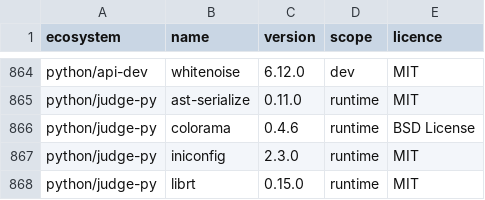
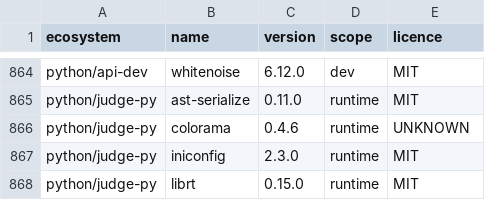
Before and after one commit to menarzullayev/rankwant, a TSV file: docs/research/2026-09-21-licence-inventory/packages.tsv, drawn as a sheet; only a part is shown, gaps mark what is left out.

```diff
--- a/docs/research/2026-09-21-licence-inventory/packages.tsv
+++ b/docs/research/2026-09-21-licence-inventory/packages.tsv
@@ -865,3 +865,3 @@ python/api-dev	whitenoise	6.12.0	dev	MIT
 python/judge-py	ast-serialize	0.11.0	runtime	MIT
-python/judge-py	colorama	0.4.6	runtime	BSD License
+python/judge-py	colorama	0.4.6	runtime	UNKNOWN
 python/judge-py	iniconfig	2.3.0	runtime	MIT
```
Also changed, not shown: 1 other file.
